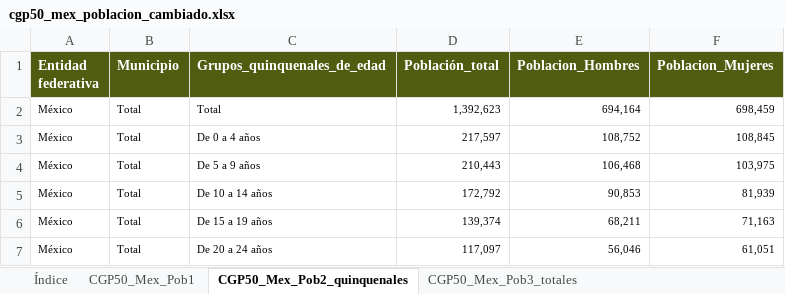
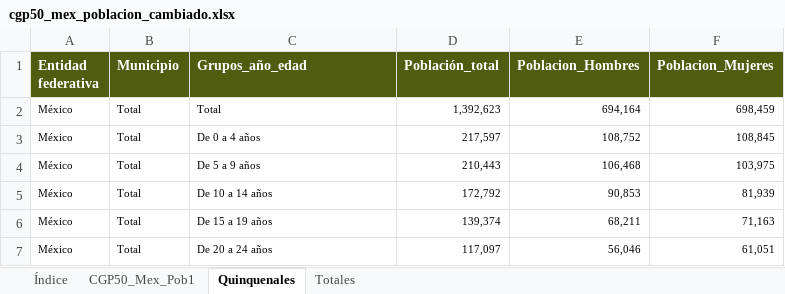
Before and after one commit to galigaribaldi/EconomiaMaestria, an Excel workbook: Data_Economia_urbana/POBLACION/cgp50_mex_poblacion_cambiado.xlsx, sheet Quinquenales, drawn as a sheet; only a part is shown; values as stored, in another font and other column widths than the file's, no borders; the diff names each change by its address in the sheet, - before the commit and + after, or states it on an @@ line.

```diff
--- a/Data_Economia_urbana/POBLACION/cgp50_mex_poblacion_cambiado.xlsx (sheet Quinquenales)
+++ b/Data_Economia_urbana/POBLACION/cgp50_mex_poblacion_cambiado.xlsx (sheet Quinquenales)
-sheet tab: CGP50_Mex_Pob2_quinquenales
+sheet tab: Quinquenales
-sheet tab: CGP50_Mex_Pob3_totales
+sheet tab: Totales
-C1: Grupos_quinquenales_de_edad
+C1: Grupos_año_edad
```
Also changed, not shown: sheet Totales, Data_Economia_urbana/POBLACION/CGP60_mex_Poblacion_cambiado.xlsx, Data_Economia_urbana/POBLACION/CPyV2000_Mex_Poblacion_cambiado.xlsx, 10 other files.
